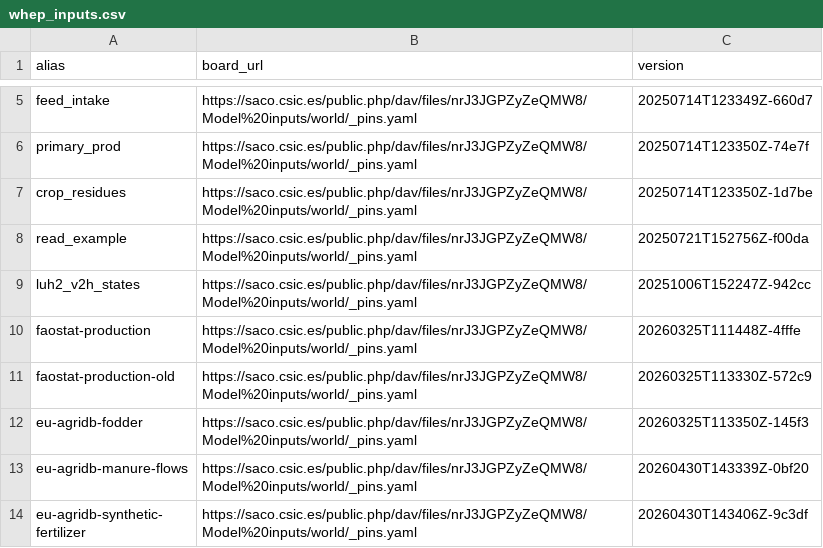
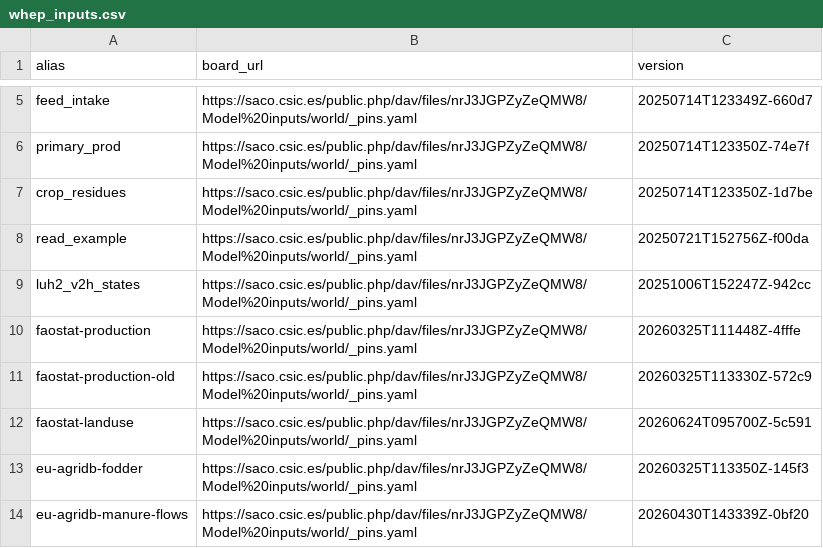
Before and after one commit to eduaguilera/whep, a CSV file: inst/extdata/whep_inputs.csv, drawn as a sheet; only a part is shown, gaps mark what is left out; the shorter side is filled out with more unchanged rows.

```diff
--- a/inst/extdata/whep_inputs.csv
+++ b/inst/extdata/whep_inputs.csv
@@ -11,2 +11,3 @@ faostat-production,https://saco.csic.es/public.php/dav/files/nrJ3JGPZyZeQMW8/Mod
 faostat-production-old,https://saco.csic.es/public.php/dav/files/nrJ3JGPZyZeQMW8/Model%20inputs/world/_pins.yaml,20260325T113330Z-572c9
+faostat-landuse,https://saco.csic.es/public.php/dav/files/nrJ3JGPZyZeQMW8/Model%20inputs/world/_pins.yaml,20260624T095700Z-5c591
 eu-agridb-fodder,https://saco.csic.es/public.php/dav/files/nrJ3JGPZyZeQMW8/Model%20inputs/world/_pins.yaml,20260325T113350Z-145f3
```
Also changed, not shown: inst/extdata/faostat_cropland.csv, 5 other files.
